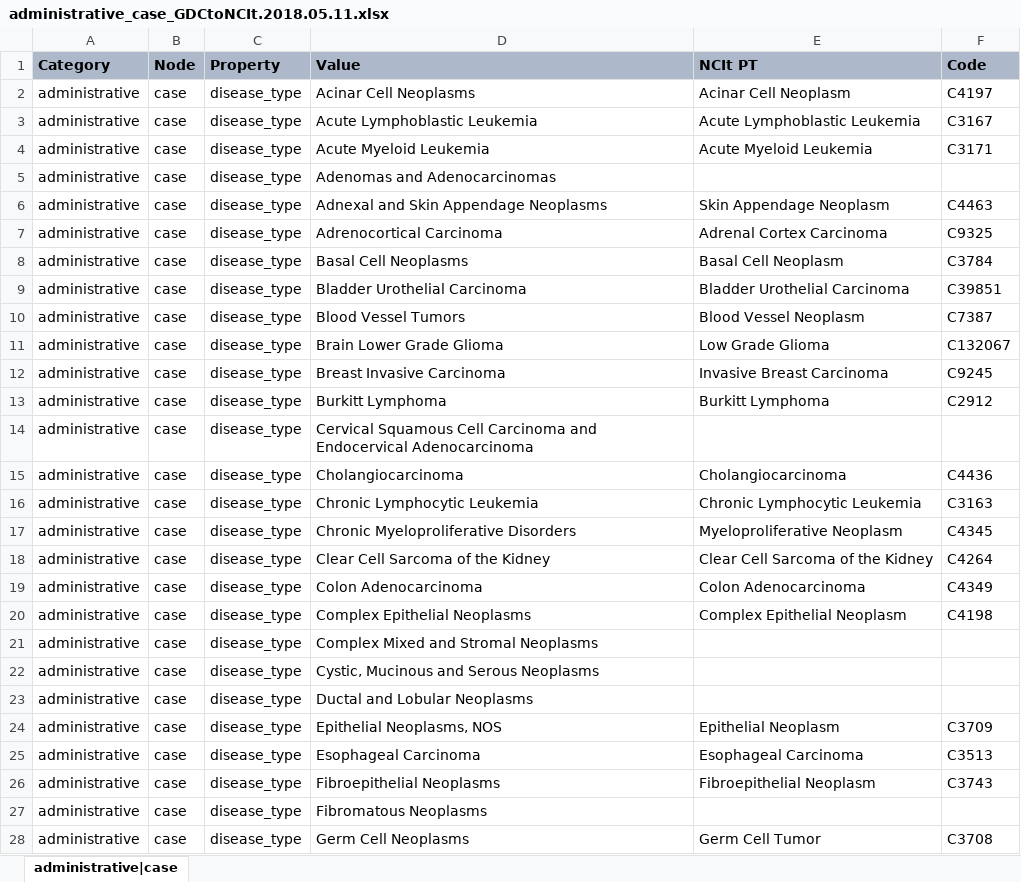
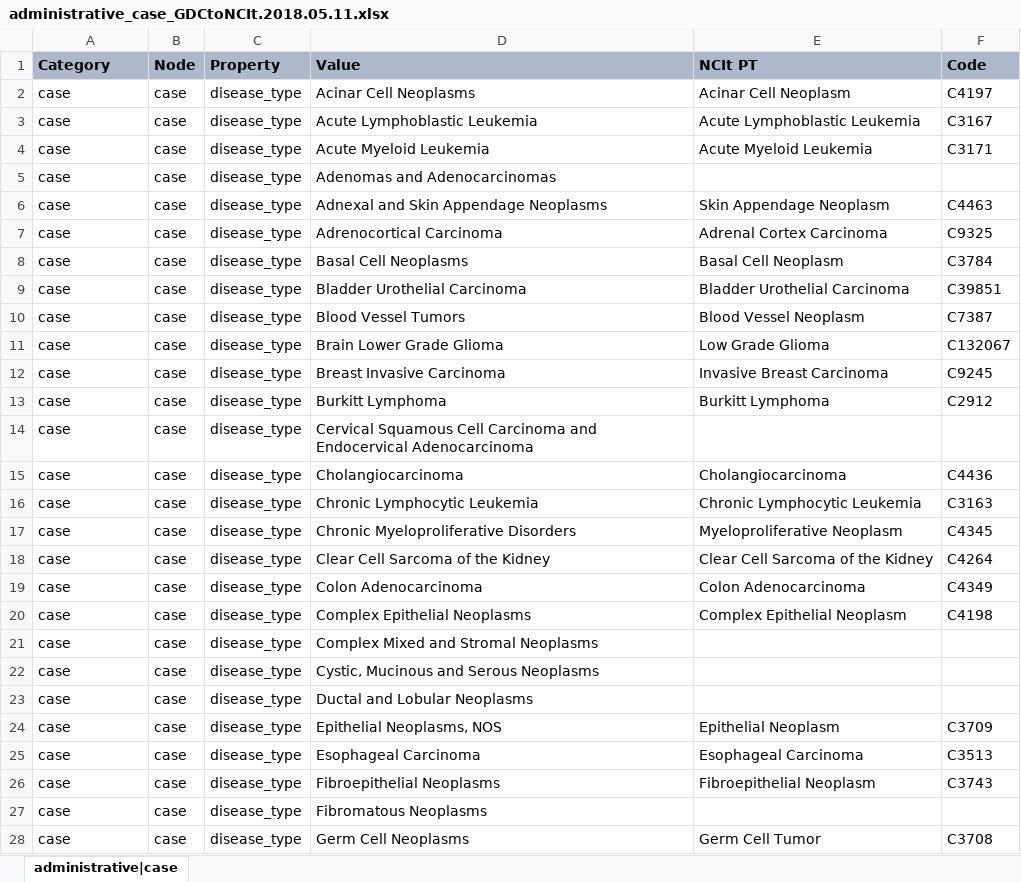
Before and after one commit to CBIIT/GDCMVS, an Excel workbook: server/excel_mapping/administrative_case_GDCtoNCIt.2018.05.11.xlsx, sheet administrative|case, drawn as a sheet; only a part is shown; values as stored, in another font and other column widths than the file's, no borders; the diff covers the shown part only; the diff names each change by its address in the sheet, - before the commit and + after, or states it on an @@ line.

Commit message:
adding new mappings and removing non existing properties and values from conceptCode.js

```diff
--- a/server/excel_mapping/administrative_case_GDCtoNCIt.2018.05.11.xlsx (sheet administrative|case)
+++ b/server/excel_mapping/administrative_case_GDCtoNCIt.2018.05.11.xlsx (sheet administrative|case)
-A2:A28 (Category): administrative
+A2:A28 (Category): case
```
Also changed, not shown: 178 edited cells elsewhere in this sheet, 3 other files.
